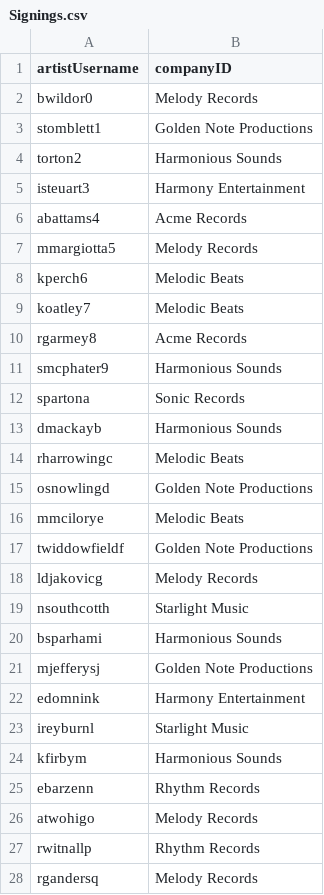
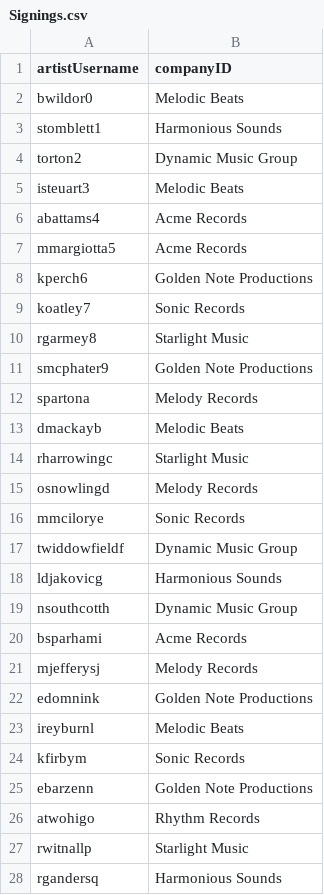
Before and after one commit to dobermints/cs3200_finalproj, a CSV file: db/Signings.csv, drawn as a sheet; only a part is shown; the diff covers the shown part only.

Commit message:
signings csv #2

```diff
--- a/db/Signings.csv
+++ b/db/Signings.csv
@@ -1,28 +1,28 @@
 artistUsername,companyID
-bwildor0,Melody Records
-stomblett1,Golden Note Productions
-torton2,Harmonious Sounds
-isteuart3,Harmony Entertainment
+bwildor0,Melodic Beats
+stomblett1,Harmonious Sounds
+torton2,Dynamic Music Group
+isteuart3,Melodic Beats
 abattams4,Acme Records
-mmargiotta5,Melody Records
-kperch6,Melodic Beats
-koatley7,Melodic Beats
-rgarmey8,Acme Records
-smcphater9,Harmonious Sounds
-spartona,Sonic Records
-dmackayb,Harmonious Sounds
-rharrowingc,Melodic Beats
-osnowlingd,Golden Note Productions
-mmcilorye,Melodic Beats
-twiddowfieldf,Golden Note Productions
-ldjakovicg,Melody Records
-nsouthcotth,Starlight Music
-bsparhami,Harmonious Sounds
-mjefferysj,Golden Note Productions
-edomnink,Harmony Entertainment
-ireyburnl,Starlight Music
-kfirbym,Harmonious Sounds
-ebarzenn,Rhythm Records
-atwohigo,Melody Records
-rwitnallp,Rhythm Records
-rgandersq,Melody Records
+mmargiotta5,Acme Records
+kperch6,Golden Note Productions
+koatley7,Sonic Records
+rgarmey8,Starlight Music
+smcphater9,Golden Note Productions
+spartona,Melody Records
+dmackayb,Melodic Beats
+rharrowingc,Starlight Music
+osnowlingd,Melody Records
+mmcilorye,Sonic Records
+twiddowfieldf,Dynamic Music Group
+ldjakovicg,Harmonious Sounds
+nsouthcotth,Dynamic Music Group
+bsparhami,Acme Records
+mjefferysj,Melody Records
+edomnink,Golden Note Productions
+ireyburnl,Melodic Beats
+kfirbym,Sonic Records
+ebarzenn,Golden Note Productions
+atwohigo,Rhythm Records
+rwitnallp,Starlight Music
+rgandersq,Harmonious Sounds
```
Also changed, not shown: 66 edited cells elsewhere in this file.
